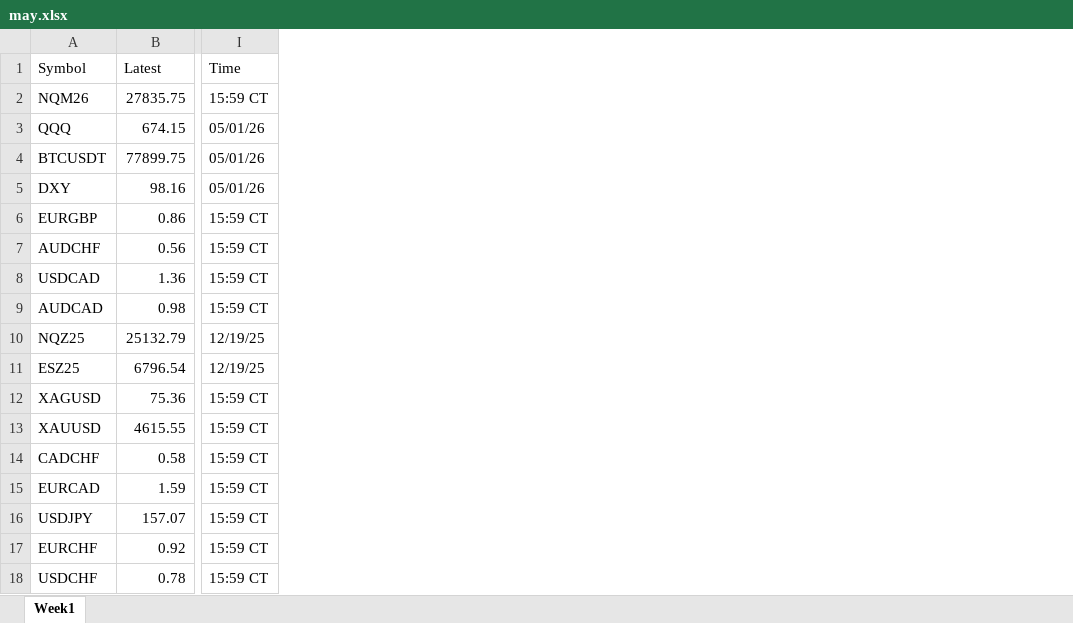
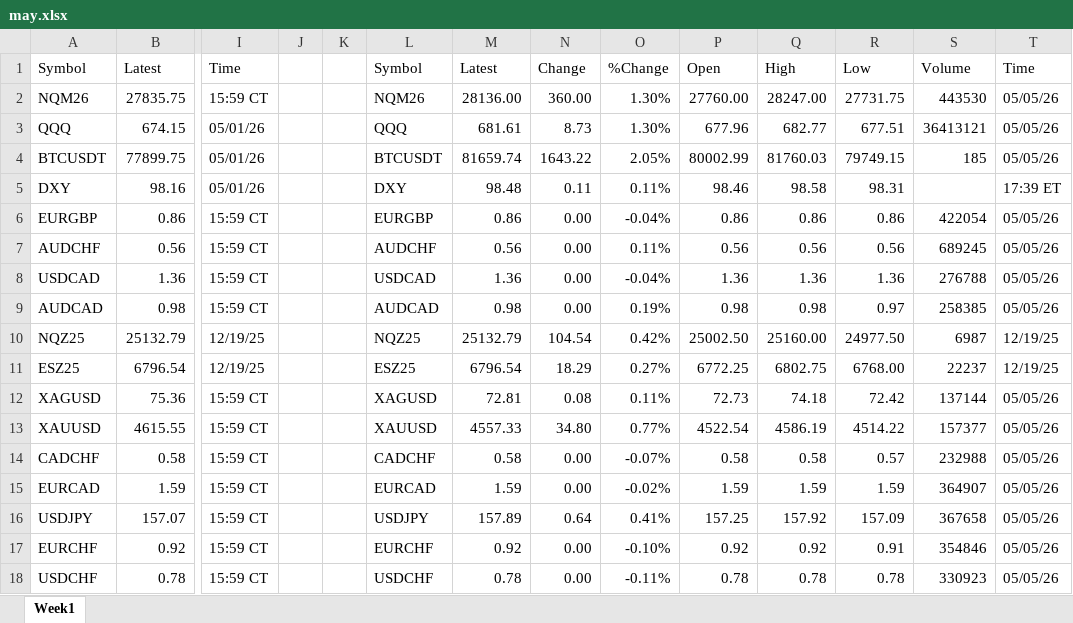
Before and after one commit to bettkipkemoi/daily_futures-scraping, an Excel workbook: outputs/may.xlsx, sheet Week1, drawn as a sheet; only a part is shown, gaps mark what is left out; values as stored, in another font and other column widths than the file's, no borders; the diff names each change by its address in the sheet, - before the commit and + after, or states it on an @@ line.

Commit message:
updated Wednesday data

```diff
--- a/outputs/may.xlsx (sheet Week1)
+++ b/outputs/may.xlsx (sheet Week1)
+column J, empty
+column K, empty
+column L, rows 1-18: Symbol | NQM26 | QQQ | BTCUSDT | DXY | EURGBP | AUDCHF | USDCAD | AUDCAD | NQZ25 | ESZ25 | XAGUSD | XAUUSD | CADCHF | EURCAD | USDJPY | EURCHF | USDCHF
+column M, rows 1-18: Latest | 28136.00 | 681.61 | 81659.74 | 98.48 | 0.86 | 0.56 | 1.36 | 0.98 | 25132.79 | 6796.54 | 72.81 | 4557.33 | 0.58 | 1.59 | 157.89 | 0.92 | 0.78
+column N, rows 1-18: Change | 360.00 | 8.73 | 1643.22 | 0.11 | 0.00 | 0.00 | 0.00 | 0.00 | 104.54 | 18.29 | 0.08 | 34.80 | 0.00 | 0.00 | 0.64 | 0.00 | 0.00
+column O, rows 1-18: %Change | 1.30% | 1.30% | 2.05% | 0.11% | -0.04% | 0.11% | -0.04% | 0.19% | 0.42% | 0.27% | 0.11% | 0.77% | -0.07% | -0.02% | 0.41% | -0.10% | -0.11%
+column P, rows 1-18: Open | 27760.00 | 677.96 | 80002.99 | 98.46 | 0.86 | 0.56 | 1.36 | 0.98 | 25002.50 | 6772.25 | 72.73 | 4522.54 | 0.58 | 1.59 | 157.25 | 0.92 | 0.78
+column Q, rows 1-18: High | 28247.00 | 682.77 | 81760.03 | 98.58 | 0.86 | 0.56 | 1.36 | 0.98 | 25160.00 | 6802.75 | 74.18 | 4586.19 | 0.58 | 1.59 | 157.92 | 0.92 | 0.78
+column R, rows 1-18: Low | 27731.75 | 677.51 | 79749.15 | 98.31 | 0.86 | 0.56 | 1.36 | 0.97 | 24977.50 | 6768.00 | 72.42 | 4514.22 | 0.57 | 1.59 | 157.09 | 0.91 | 0.78
+column S, rows 1-18: Volume | 443530 | 36413121 | 185 |  | 422054 | 689245 | 276788 | 258385 | 6987 | 22237 | 137144 | 157377 | 232988 | 364907 | 367658 | 354846 | 330923
+column T, rows 1-18: Time | 05/05/26 | 05/05/26 | 05/05/26 | 17:39 ET | 05/05/26 | 05/05/26 | 05/05/26 | 05/05/26 | 12/19/25 | 12/19/25 | 05/05/26 | 05/05/26 | 05/05/26 | 05/05/26 | 05/05/26 | 05/05/26 | 05/05/26
```
Also changed, not shown: outputs/april.xlsx, outputs/december.xlsx, 4 other files.
